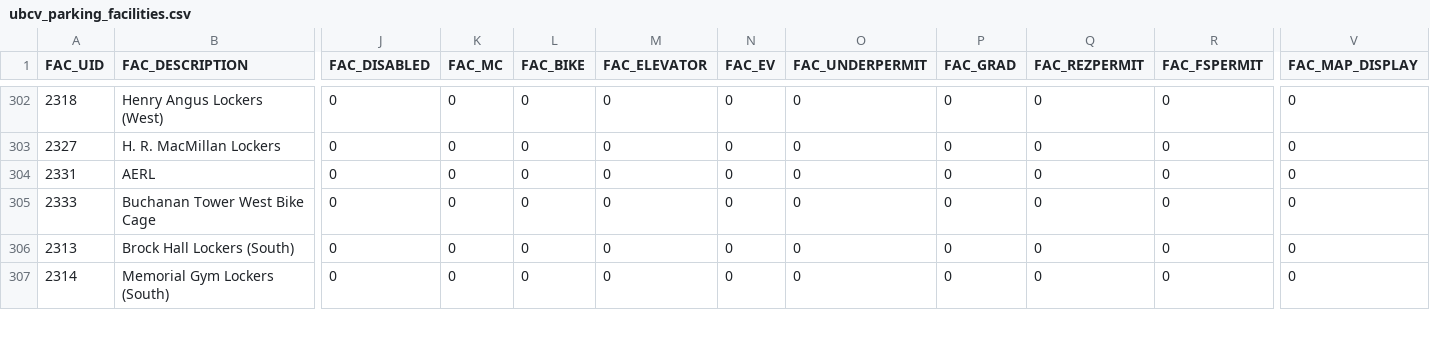
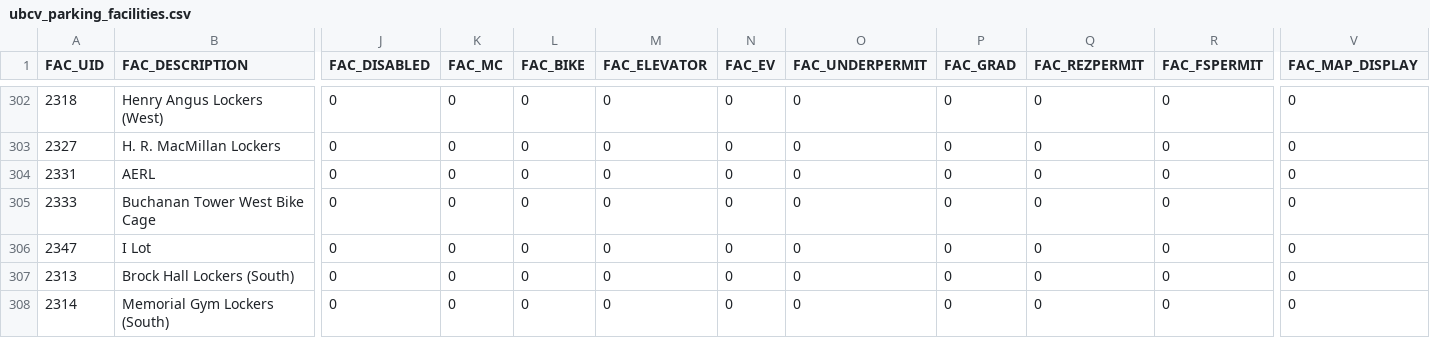
Before and after one commit to UBCGeodata/ubcv-parking, a CSV file: csv/ubcv_parking_facilities.csv, drawn as a sheet; only a part is shown, gaps mark what is left out; rows hold the shown columns only; the diff names each change by its address in the sheet, - before the commit and + after, or states it on an @@ line.

Commit message:
Automated Update

```diff
--- a/csv/ubcv_parking_facilities.csv
+++ b/csv/ubcv_parking_facilities.csv
+row 306: 2347 | I Lot | 0 | 0 | 0 | 0 | 0 | 0 | 0 | 0 | 0 | 0
```
